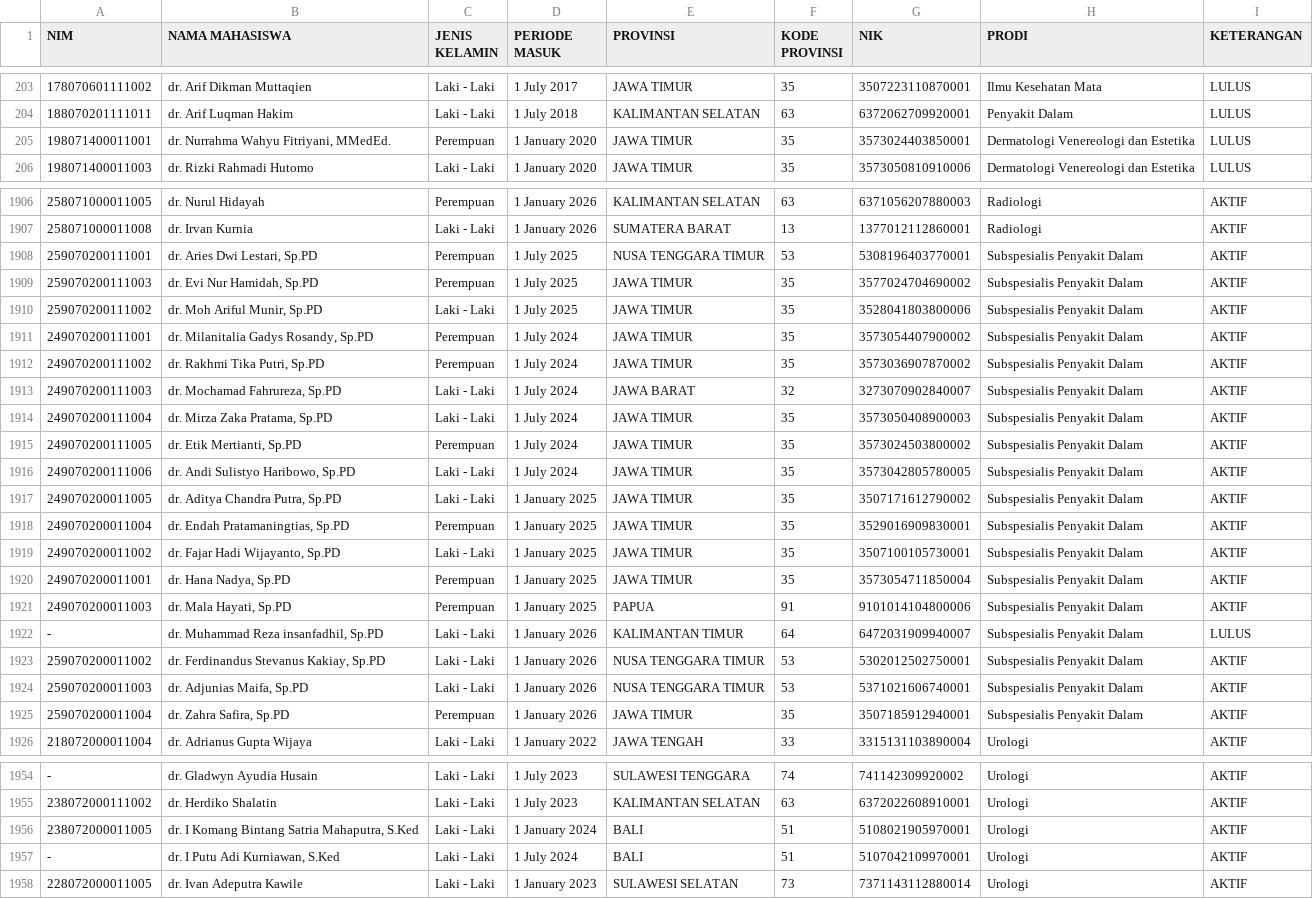
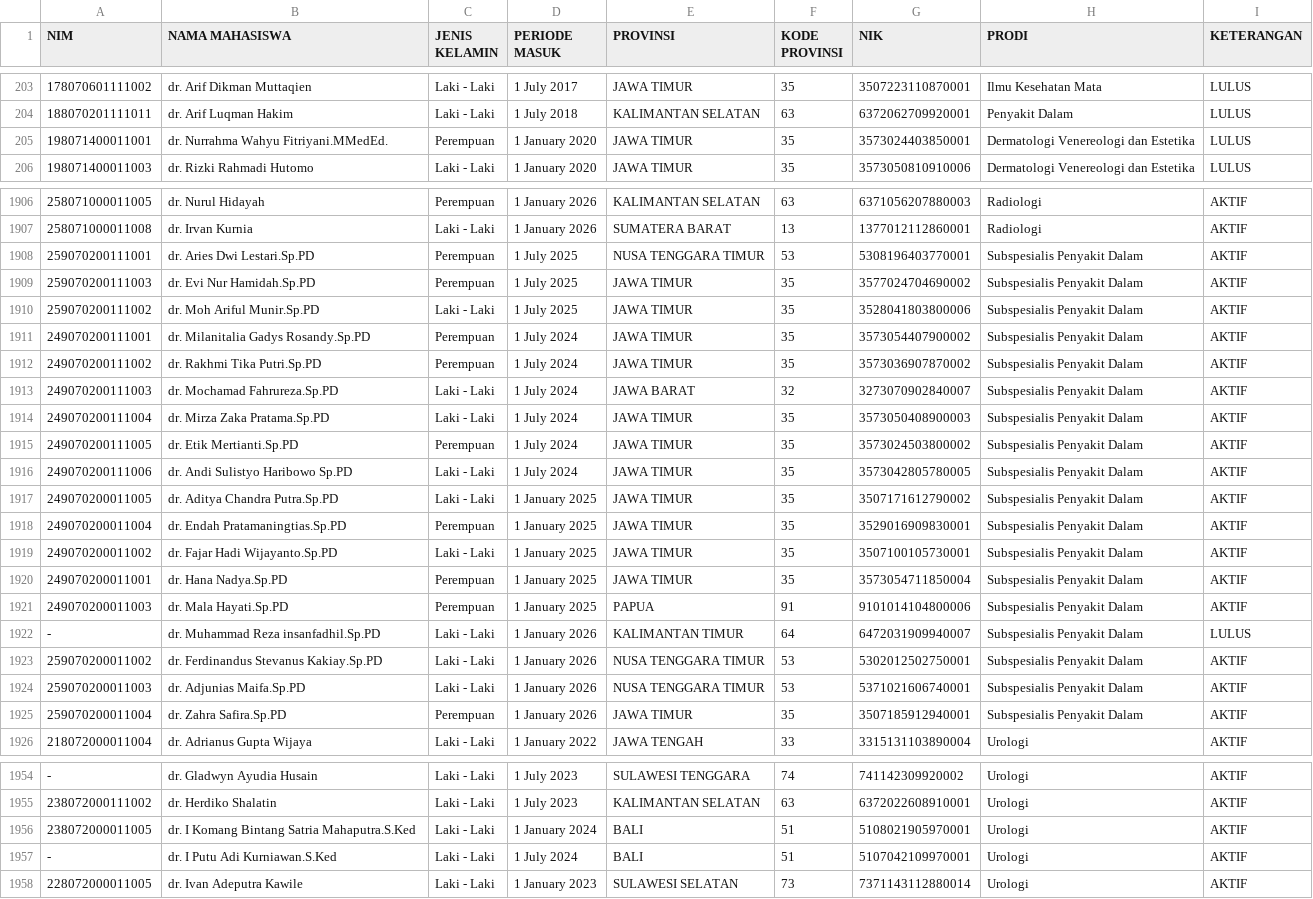
Before and after one commit to hermawanyuniarto/dashboard-ppds, a CSV file: public/data-ppds.csv, drawn as a sheet; only a part is shown, gaps mark what is left out; the diff covers the shown part only; the diff names each change by its address in the sheet, - before the commit and + after, or states it on an @@ line.

Commit message:
Update data-ppds.csv
Update , menjadi .

```diff
--- a/public/data-ppds.csv
+++ b/public/data-ppds.csv
-B205 (NAMA MAHASISWA): dr. Nurrahma Wahyu Fitriyani, MMedEd.
+B205 (NAMA MAHASISWA): dr. Nurrahma Wahyu Fitriyani.MMedEd.
-B1908 (NAMA MAHASISWA): dr. Aries Dwi Lestari, Sp.PD
+B1908 (NAMA MAHASISWA): dr. Aries Dwi Lestari.Sp.PD
-B1909 (NAMA MAHASISWA): dr. Evi Nur Hamidah, Sp.PD
+B1909 (NAMA MAHASISWA): dr. Evi Nur Hamidah.Sp.PD
-B1910 (NAMA MAHASISWA): dr. Moh Ariful Munir, Sp.PD
+B1910 (NAMA MAHASISWA): dr. Moh Ariful Munir.Sp.PD
-B1911 (NAMA MAHASISWA): dr. Milanitalia Gadys Rosandy, Sp.PD
+B1911 (NAMA MAHASISWA): dr. Milanitalia Gadys Rosandy.Sp.PD
-B1912 (NAMA MAHASISWA): dr. Rakhmi Tika Putri, Sp.PD
+B1912 (NAMA MAHASISWA): dr. Rakhmi Tika Putri.Sp.PD
-B1913 (NAMA MAHASISWA): dr. Mochamad Fahrureza, Sp.PD
+B1913 (NAMA MAHASISWA): dr. Mochamad Fahrureza.Sp.PD
-B1914 (NAMA MAHASISWA): dr. Mirza Zaka Pratama, Sp.PD
+B1914 (NAMA MAHASISWA): dr. Mirza Zaka Pratama.Sp.PD
-B1915 (NAMA MAHASISWA): dr. Etik Mertianti, Sp.PD
+B1915 (NAMA MAHASISWA): dr. Etik Mertianti.Sp.PD
-B1916 (NAMA MAHASISWA): dr. Andi Sulistyo Haribowo, Sp.PD
+B1916 (NAMA MAHASISWA): dr. Andi Sulistyo Haribowo Sp.PD
-B1917 (NAMA MAHASISWA): dr. Aditya Chandra Putra, Sp.PD
+B1917 (NAMA MAHASISWA): dr. Aditya Chandra Putra.Sp.PD
-B1918 (NAMA MAHASISWA): dr. Endah Pratamaningtias, Sp.PD
+B1918 (NAMA MAHASISWA): dr. Endah Pratamaningtias.Sp.PD
-B1919 (NAMA MAHASISWA): dr. Fajar Hadi Wijayanto, Sp.PD
+B1919 (NAMA MAHASISWA): dr. Fajar Hadi Wijayanto.Sp.PD
-B1920 (NAMA MAHASISWA): dr. Hana Nadya, Sp.PD
+B1920 (NAMA MAHASISWA): dr. Hana Nadya.Sp.PD
-B1921 (NAMA MAHASISWA): dr. Mala Hayati, Sp.PD
+B1921 (NAMA MAHASISWA): dr. Mala Hayati.Sp.PD
-B1922 (NAMA MAHASISWA): dr. Muhammad Reza insanfadhil, Sp.PD
+B1922 (NAMA MAHASISWA): dr. Muhammad Reza insanfadhil.Sp.PD
-B1923 (NAMA MAHASISWA): dr. Ferdinandus Stevanus Kakiay, Sp.PD
+B1923 (NAMA MAHASISWA): dr. Ferdinandus Stevanus Kakiay.Sp.PD
-B1924 (NAMA MAHASISWA): dr. Adjunias Maifa, Sp.PD
+B1924 (NAMA MAHASISWA): dr. Adjunias Maifa.Sp.PD
-B1925 (NAMA MAHASISWA): dr. Zahra Safira, Sp.PD
+B1925 (NAMA MAHASISWA): dr. Zahra Safira.Sp.PD
-B1956 (NAMA MAHASISWA): dr. I Komang Bintang Satria Mahaputra, S.Ked
+B1956 (NAMA MAHASISWA): dr. I Komang Bintang Satria Mahaputra.S.Ked
-B1957 (NAMA MAHASISWA): dr. I Putu Adi Kurniawan, S.Ked
+B1957 (NAMA MAHASISWA): dr. I Putu Adi Kurniawan.S.Ked
```
Also changed, not shown: 27 edited cells elsewhere in this file.
